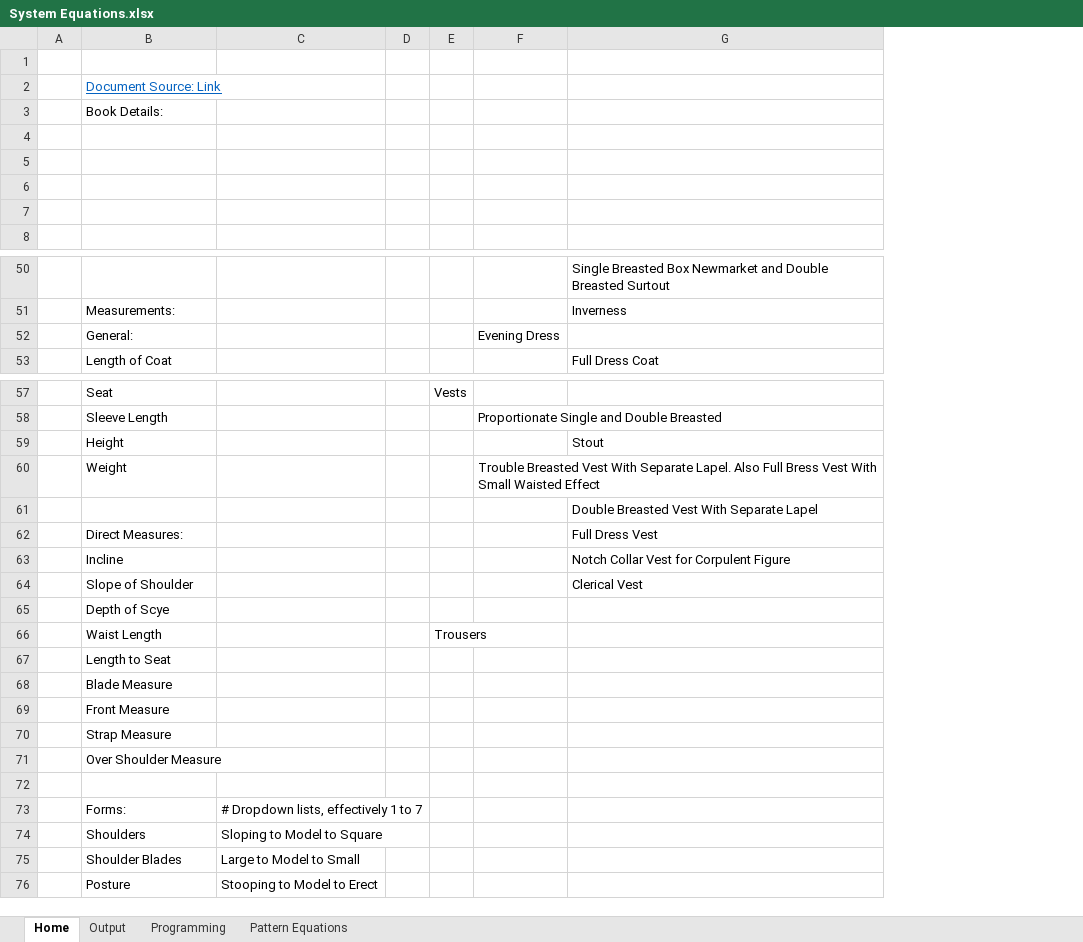
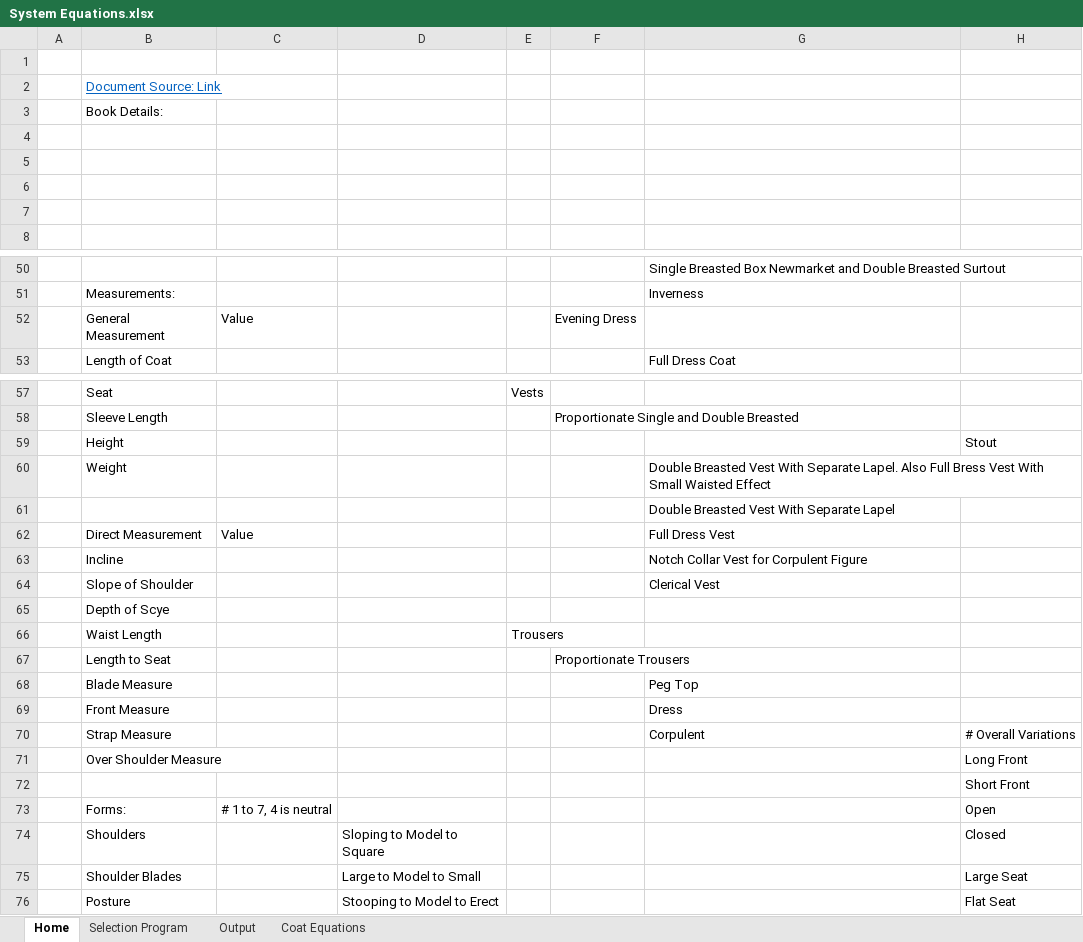
Before and after one commit to Tesseractcubed/InterpolationDraping, an Excel workbook: Supreme System Blue Book/System Equations.xlsx, sheet Home, drawn as a sheet; only a part is shown, gaps mark what is left out; values as stored, in another font and other column widths than the file's, no borders; table styles not drawn; removed rows and columns are numbered as before the commit, all else as after; the diff covers the shown part only; the diff names each change by its address in the sheet, - before the commit and + after, or states it on an @@ line.

Commit message:
Update System Equations.xlsx

```diff
--- a/Supreme System Blue Book/System Equations.xlsx (sheet Home)
+++ b/Supreme System Blue Book/System Equations.xlsx (sheet Home)
-sheet tab: Programming
+sheet tab: Selection Program
-sheet tab: Pattern Equations
+sheet tab: Coat Equations
@@ sheet tab order changed: Home | Selection Program | Output | Coat Equations @@
+column C, row 52: Value; rows 62-73: Value |  |  |  |  |  |  |  |  |  |  | # 1 to 7, 4 is neutral
-column D, empty
+column H, row 59: Stout; rows 70-76: # Overall Variations | Long Front | Short Front | Open | Closed | Large Seat | Flat Seat
-B52: General:
+B52: General Measurement
-G59: Stout
+G59: (empty)
-row 60:  | Weight |  |  |  | Trouble Breasted Vest With Separate Lapel. Also Full Bress Vest With Small Waisted Effect
+row 60:  | Weight |  |  |  |  | Double Breasted Vest With Separate Lapel. Also Full Bress Vest With Small Waisted Effect
-B62: Direct Measures:
+B62: Direct Measurement
-F67: (empty)
+F67: Proportionate Trousers
-G68: (empty)
+G68: Peg Top
-G69: (empty)
+G69: Dress
-G70: (empty)
+G70: Corpulent
-D73: # Dropdown lists, effectively 1 to 7
+D73: (empty)
```
Also changed, not shown: 14 added rows, 5 removed rows and 11 edited cells elsewhere in this sheet, sheet Selection Program.
